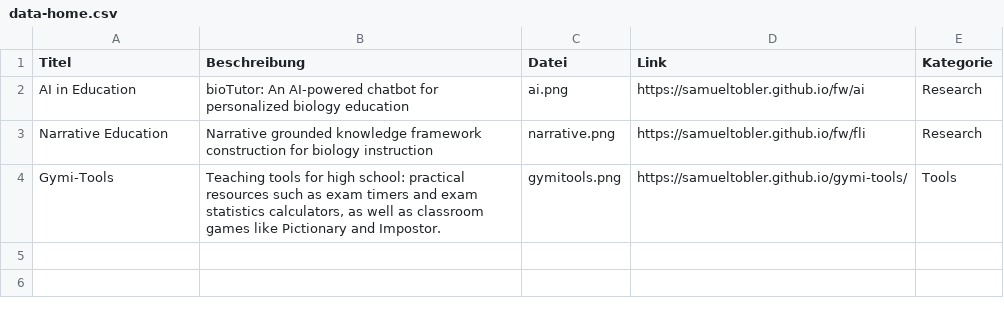
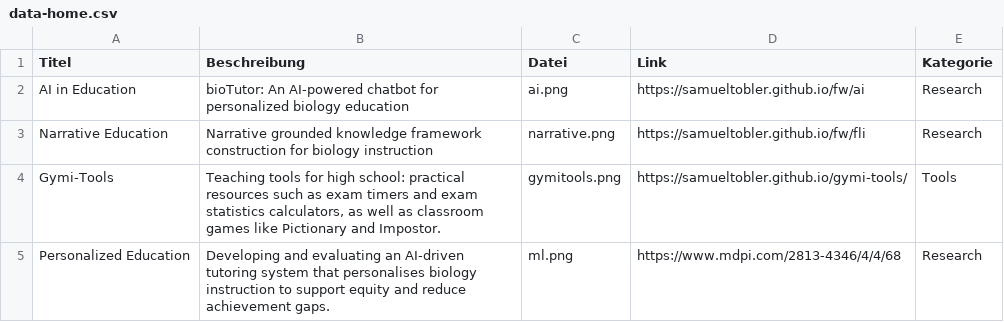
Before and after one commit to samueltobler/samueltobler.github.io, a CSV file: img/data-home.csv, drawn as a sheet.

Commit message:
Add AI-driven personalized education project
Added a new entry for 'Personalized Education' in data-home.csv, including a new image (ml.png) and updated index.html to reflect the new project. This highlights ongoing work on AI-driven tutoring systems for biology instruction.

```diff
--- a/img/data-home.csv
+++ b/img/data-home.csv
@@ -4 +4,2 @@ Narrative Education; Narrative grounded knowledge framework construction for bio
 Gymi-Tools; Teaching tools for high school: practical resources such as exam timers and exam statistics calculators, as well as classroom games like Pictionary and Impostor.; gymitools.png; https://samueltobler.github.io/gymi-tools/; Tools
+Personalized Education; Developing and evaluating an AI-driven tutoring system that personalises biology instruction to support equity and reduce achievement gaps.; ml.png;https://www.mdpi.com/2813-4346/4/4/68; Research
```
Also changed, not shown: 2 other files.
